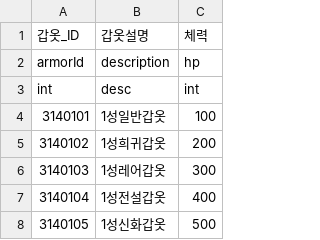
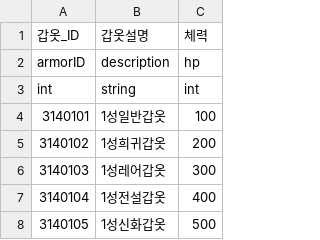
Before and after one commit to GodKong2431/Memorium, a CSV file: Assets/04. CSV/Equip/EquipArmorTable.csv, drawn as a sheet; only a part is shown.

```diff
--- a/Assets/04. CSV/Equip/EquipArmorTable.csv
+++ b/Assets/04. CSV/Equip/EquipArmorTable.csv
@@ -1,4 +1,4 @@
 갑옷_ID,갑옷설명,체력
-armorId,description,hp
-int,desc,int
+armorID,description,hp
+int,string,int
 3140101,1성일반갑옷,100
```
Also changed, not shown: Assets/04. CSV/Equip/EquipWeaponTable.csv, Assets/04. CSV/Skill/SkillModule1Table.csv, 21 other files.
